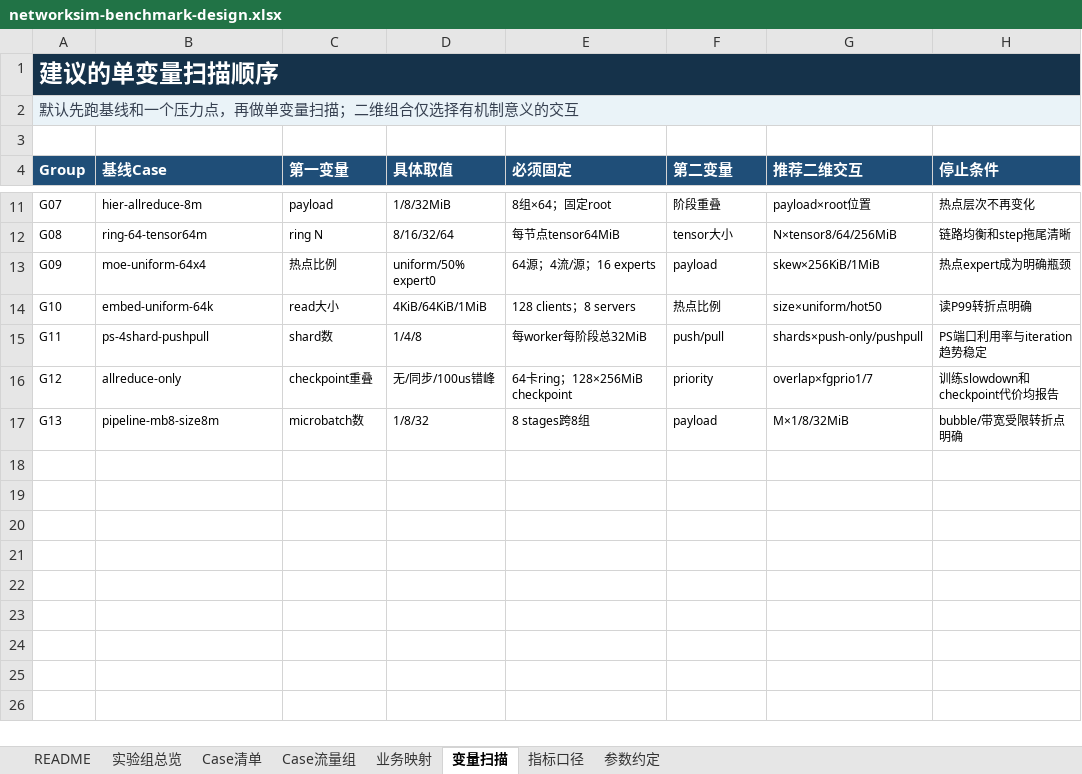
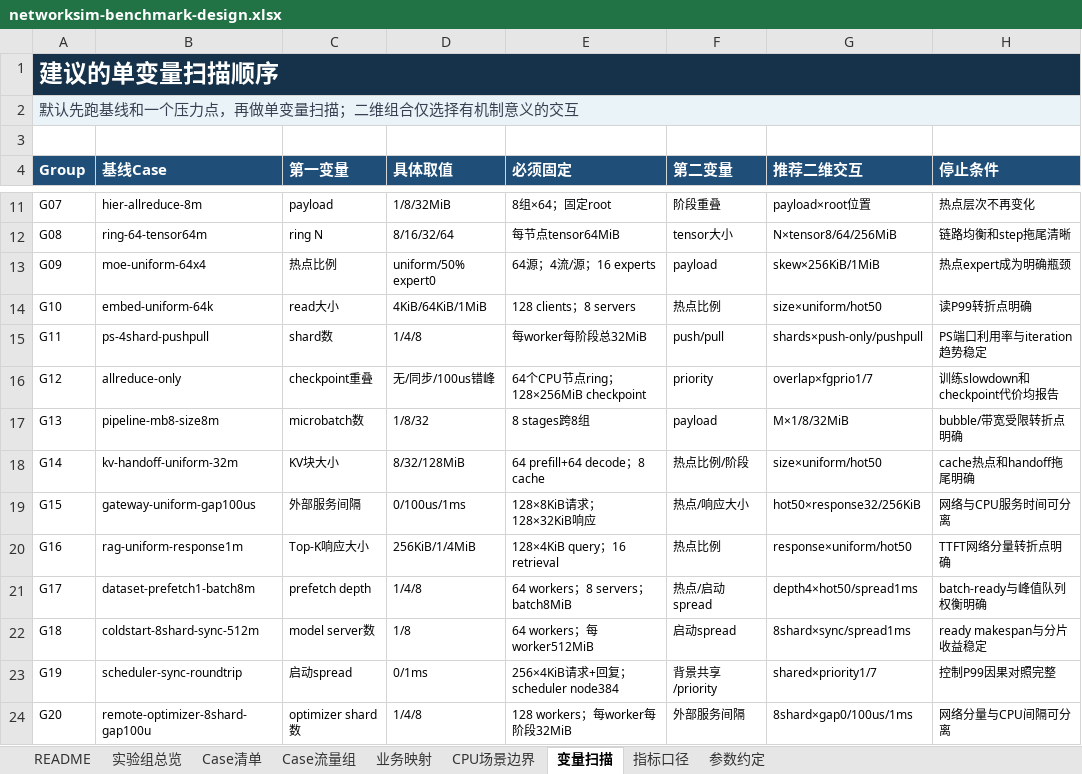
Before and after one commit to ccc112233ccc/networksim, an Excel workbook: outputs/networksim-benchmark-design/networksim-benchmark-design.xlsx, sheet 变量扫描, drawn as a sheet; only a part is shown, gaps mark what is left out; values as stored, in another font and other column widths than the file's, no borders; table styles not drawn; the diff names each change by its address in the sheet, - before the commit and + after, or states it on an @@ line.

```diff
--- a/outputs/networksim-benchmark-design/networksim-benchmark-design.xlsx (sheet 变量扫描)
+++ b/outputs/networksim-benchmark-design/networksim-benchmark-design.xlsx (sheet 变量扫描)
+sheet tab: CPU场景边界
-E16 (必须固定): 64卡ring；128×256MiB checkpoint
+E16 (必须固定): 64个CPU节点ring；128×256MiB checkpoint
+row 18: G14 | kv-handoff-uniform-32m | KV块大小 | 8/32/128MiB | 64 prefill+64 decode；8 cache | 热点比例/阶段 | size×uniform/hot50 | cache热点和handoff拖尾明确
+row 19: G15 | gateway-uniform-gap100us | 外部服务间隔 | 0/100us/1ms | 128×8KiB请求；128×32KiB响应 | 热点/响应大小 | hot50×response32/256KiB | 网络与CPU服务时间可分离
+row 20: G16 | rag-uniform-response1m | Top-K响应大小 | 256KiB/1/4MiB | 128×4KiB query；16 retrieval | 热点比例 | response×uniform/hot50 | TTFT网络分量转折点明确
+row 21: G17 | dataset-prefetch1-batch8m | prefetch depth | 1/4/8 | 64 workers；8 servers；batch8MiB | 热点/启动spread | depth4×hot50/spread1ms | batch-ready与峰值队列权衡明确
+row 22: G18 | coldstart-8shard-sync-512m | model server数 | 1/8 | 64 workers；每worker512MiB | 启动spread | 8shard×sync/spread1ms | ready makespan与分片收益稳定
+row 23: G19 | scheduler-sync-roundtrip | 启动spread | 0/1ms | 256×4KiB请求+回复；scheduler node384 | 背景共享/priority | shared×priority1/7 | 控制P99因果对照完整
+row 24: G20 | remote-optimizer-8shard-gap100u | optimizer shard数 | 1/4/8 | 128 workers；每worker每阶段32MiB | 外部服务间隔 | 8shard×gap0/100us/1ms | 网络分量与CPU间隔可分离
```
Also changed, not shown: sheet Case流量组, sheet Case清单, sheet 业务映射, sheet 实验组总览, sheet 参数约定, sheet README, 1 more sheet.
